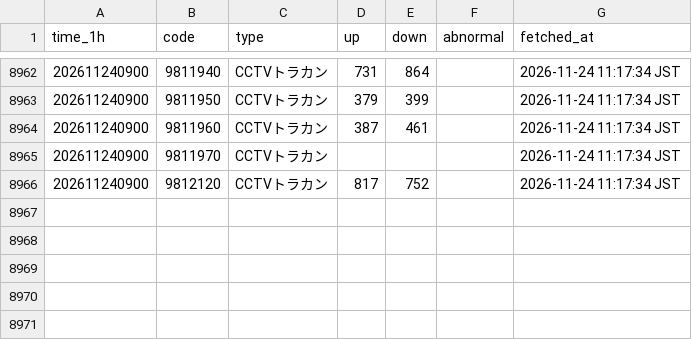
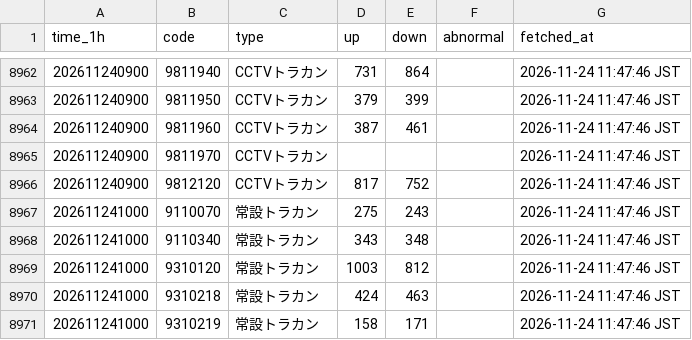
Before and after one commit to morimite2001/kagoshima-traffic-twin2026, a CSV file: history/hourly_202611.csv, drawn as a sheet; only a part is shown, gaps mark what is left out; the diff covers the shown part only.

```diff
--- a/history/hourly_202611.csv
+++ b/history/hourly_202611.csv
@@ -8962,5 +8962,10 @@
-202611240900,9811940,CCTVトラカン,731,864,,2026-11-24 11:17:34 JST
-202611240900,9811950,CCTVトラカン,379,399,,2026-11-24 11:17:34 JST
-202611240900,9811960,CCTVトラカン,387,461,,2026-11-24 11:17:34 JST
-202611240900,9811970,CCTVトラカン,,,,2026-11-24 11:17:34 JST
-202611240900,9812120,CCTVトラカン,817,752,,2026-11-24 11:17:34 JST
+202611240900,9811940,CCTVトラカン,731,864,,2026-11-24 11:47:46 JST
+202611240900,9811950,CCTVトラカン,379,399,,2026-11-24 11:47:46 JST
+202611240900,9811960,CCTVトラカン,387,461,,2026-11-24 11:47:46 JST
+202611240900,9811970,CCTVトラカン,,,,2026-11-24 11:47:46 JST
+202611240900,9812120,CCTVトラカン,817,752,,2026-11-24 11:47:46 JST
+202611241000,9110070,常設トラカン,275,243,,2026-11-24 11:47:46 JST
+202611241000,9110340,常設トラカン,343,348,,2026-11-24 11:47:46 JST
+202611241000,9310120,常設トラカン,1003,812,,2026-11-24 11:47:46 JST
+202611241000,9310218,常設トラカン,424,463,,2026-11-24 11:47:46 JST
+202611241000,9310219,常設トラカン,158,171,,2026-11-24 11:47:46 JST
```
Also changed, not shown: 27 edited cells elsewhere in this file, 4 other files.
